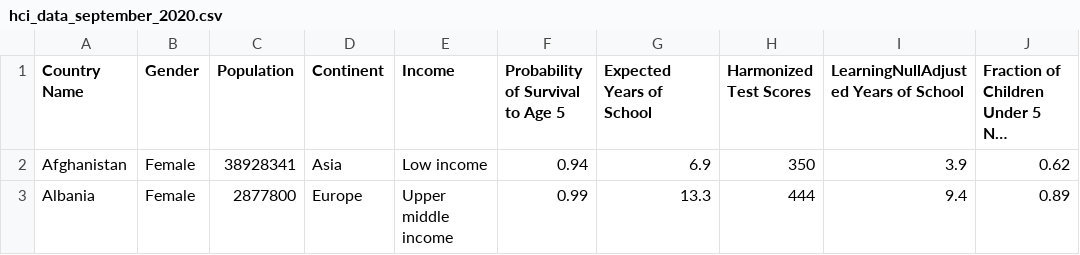
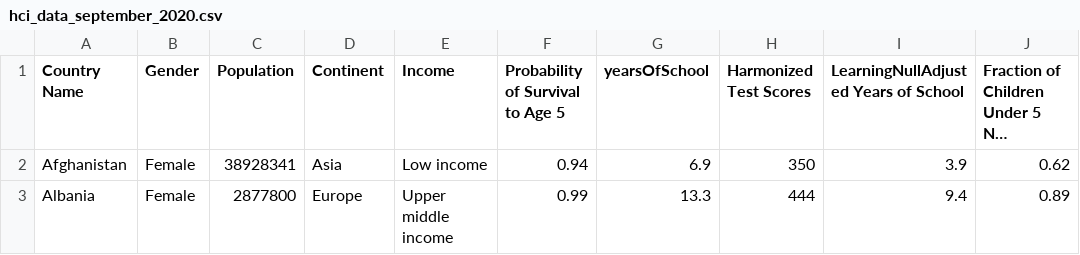
Before and after one commit to siennarodriguez/the-human-capital-index, a CSV file: data/hci_data_september_2020.csv, drawn as a sheet; only a part is shown; long unchanged cells end in …; the diff names each change by its address in the sheet, - before the commit and + after, or states it on an @@ line.

Commit message:
Update expected years of school title

```diff
--- a/data/hci_data_september_2020.csv
+++ b/data/hci_data_september_2020.csv
-G1: Expected Years of School
+G1: yearsOfSchool
```
